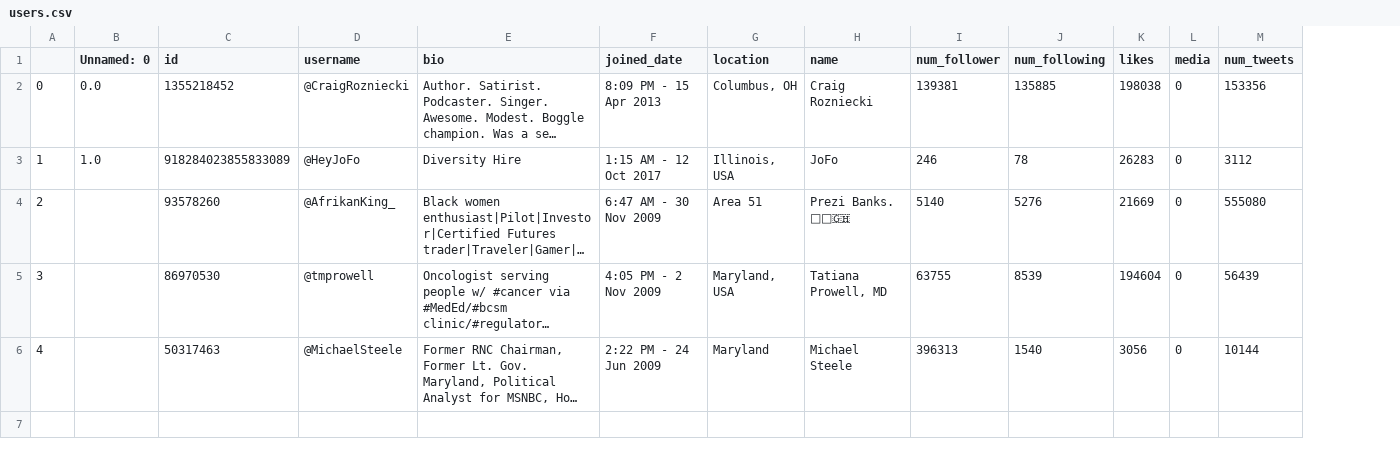
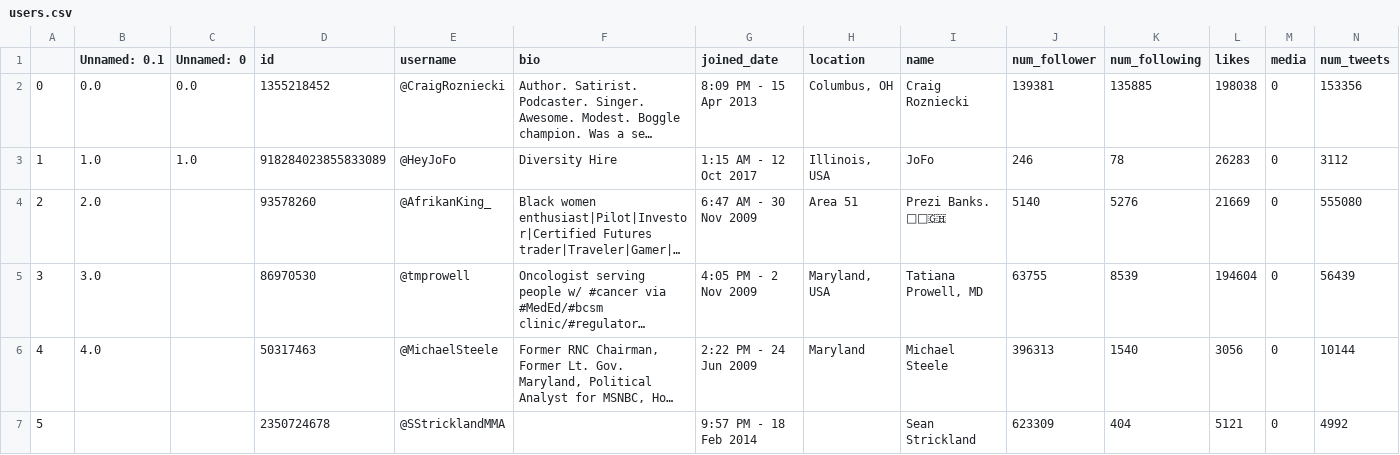
Before and after one commit to Eric7895/DS_340W_Course_Project, a CSV file: Data Scrape/users.csv, drawn as a sheet; only a part is shown; long unchanged cells end in …; rows hold the shown columns only; the diff names each change by its address in the sheet, - before the commit and + after, or states it on an @@ line.

Commit message:
Update users.csv

```diff
--- a/Data Scrape/users.csv
+++ b/Data Scrape/users.csv
+column B (Unnamed: 0.1), rows 2-6: 0.0 | 1.0 | 2.0 | 3.0 | 4.0
+row 7: 5 |  |  | 2350724678 | @SStricklandMMA |  | 9:57 PM - 18 Feb 2014 |  | Sean Strickland | 623309 | 404 | 5121 | 0 | 4992
```
